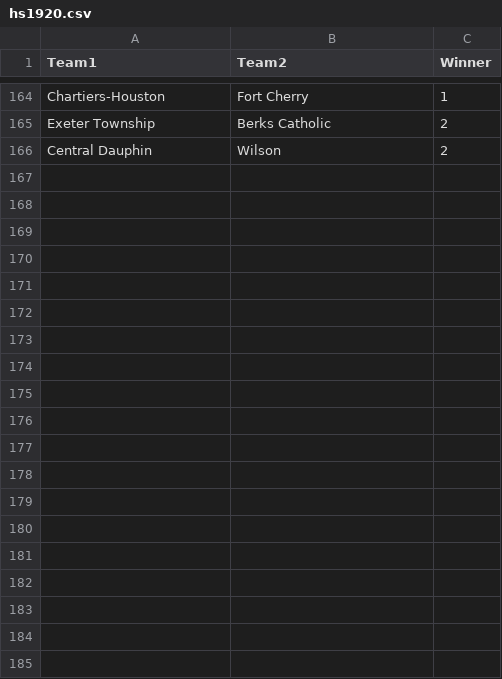
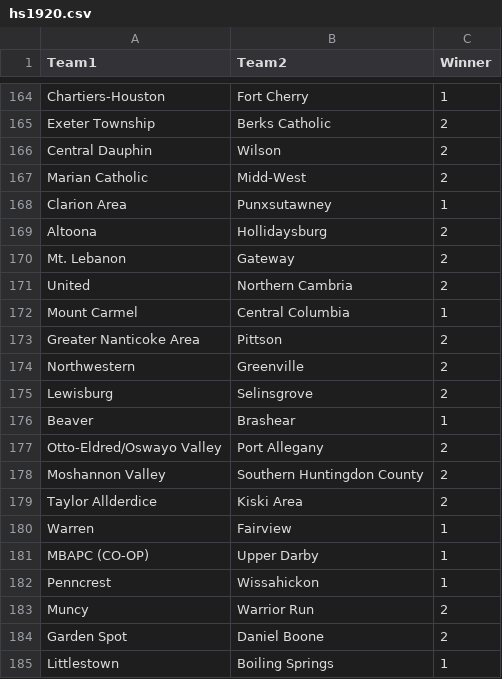
Before and after one commit to jajalope/trueSkill, a CSV file: resources/hs1920.csv, drawn as a sheet; only a part is shown, gaps mark what is left out; the diff covers the shown part only.

Commit message:
Update hs1920.csv

```diff
--- a/resources/hs1920.csv
+++ b/resources/hs1920.csv
@@ -166 +166,20 @@ Exeter Township,Berks Catholic,2
 Central Dauphin,Wilson,2
+Marian Catholic,Midd-West,2
+Clarion Area,Punxsutawney,1
+Altoona,Hollidaysburg,2
+Mt. Lebanon,Gateway,2
+United,Northern Cambria,2
+Mount Carmel,Central Columbia,1
+Greater Nanticoke Area,Pittson,2
+Northwestern,Greenville,2
+Lewisburg,Selinsgrove,2
+Beaver,Brashear,1
+Otto-Eldred/Oswayo Valley,Port Allegany,2
+Moshannon Valley,Southern Huntingdon County,2
+Taylor Allderdice,Kiski Area,2
+Warren,Fairview,1
+MBAPC (CO-OP),Upper Darby,1
+Penncrest,Wissahickon,1
+Muncy,Warrior Run,2
+Garden Spot,Daniel Boone,2
+Littlestown,Boiling Springs,1
```
Also changed, not shown: 47 added rows elsewhere in this file.
